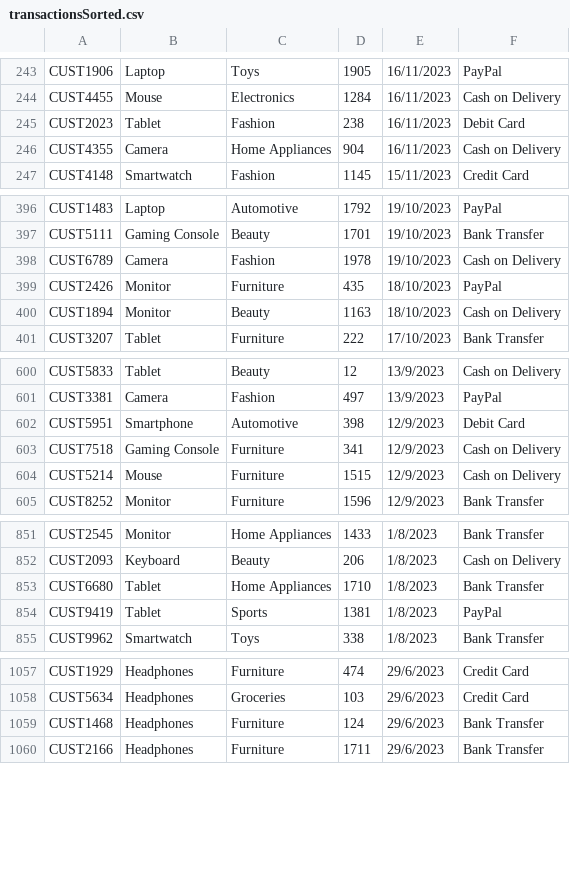
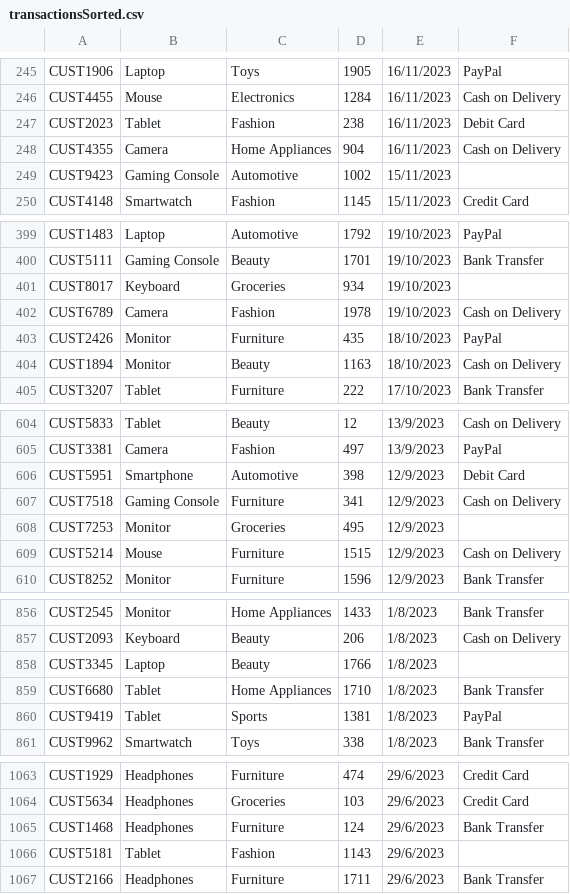
Before and after one commit to j0eTheRipper/DSTR, a CSV file: transactionsSorted.csv, drawn as a sheet; only a part is shown, gaps mark what is left out; the diff covers the shown part only; the diff names each change by its address in the sheet, - before the commit and + after, or states it on an @@ line.

```diff
--- a/transactionsSorted.csv
+++ b/transactionsSorted.csv
+row 249: CUST9423 | Gaming Console | Automotive | 1002 | 15/11/2023
+row 401: CUST8017 | Keyboard | Groceries | 934 | 19/10/2023
+row 608: CUST7253 | Monitor | Groceries | 495 | 12/9/2023
+row 858: CUST3345 | Laptop | Beauty | 1766 | 1/8/2023
+row 1066: CUST5181 | Tablet | Fashion | 1143 | 29/6/2023
```
Also changed, not shown: 29 added rows and 1 removed row elsewhere in this file, 5 other files.
